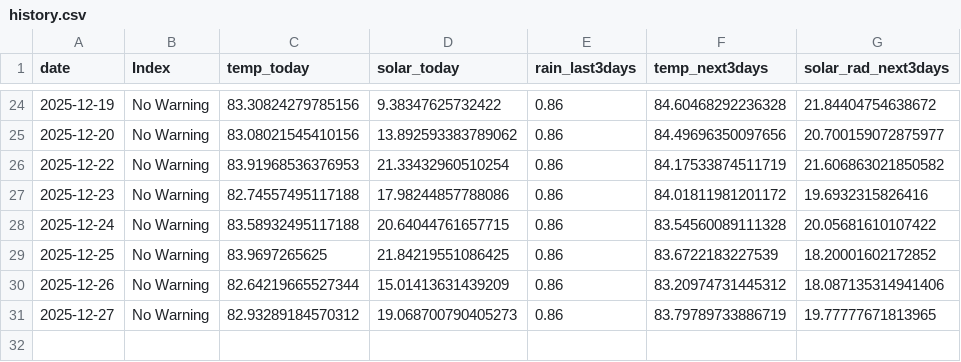
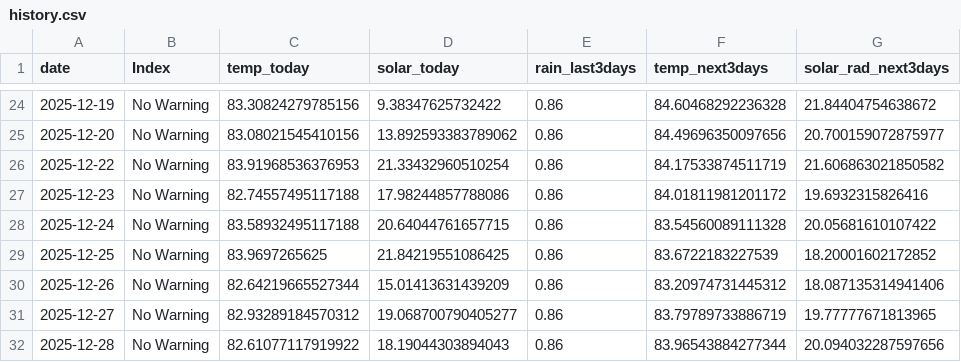
Before and after one commit to pacioos/palau-dashboard, a CSV file: data/history.csv, drawn as a sheet; only a part is shown, gaps mark what is left out.

```diff
--- a/data/history.csv
+++ b/data/history.csv
@@ -30,2 +30,3 @@ date,Index,temp_today,solar_today,rain_last3days,temp_next3days,solar_rad_next3d
 2025-12-26,No Warning,82.64219665527344,15.01413631439209,0.86,83.20974731445312,18.087135314941406
-2025-12-27,No Warning,82.93289184570312,19.068700790405273,0.86,83.79789733886719,19.77777671813965
+2025-12-27,No Warning,82.93289184570312,19.068700790405277,0.86,83.79789733886719,19.77777671813965
+2025-12-28,No Warning,82.61077117919922,18.19044303894043,0.86,83.96543884277344,20.094032287597656
```
Also changed, not shown: 1 other file.
